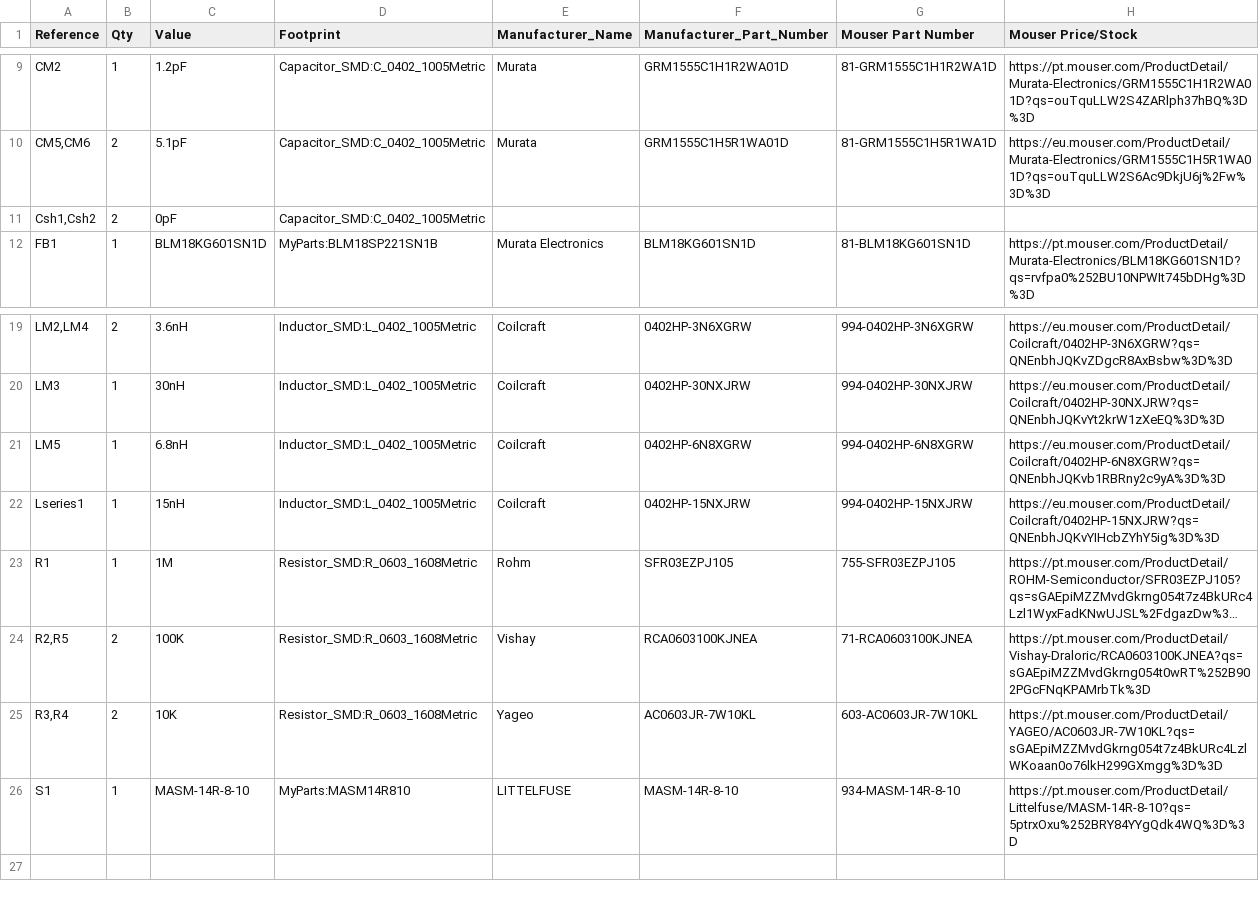
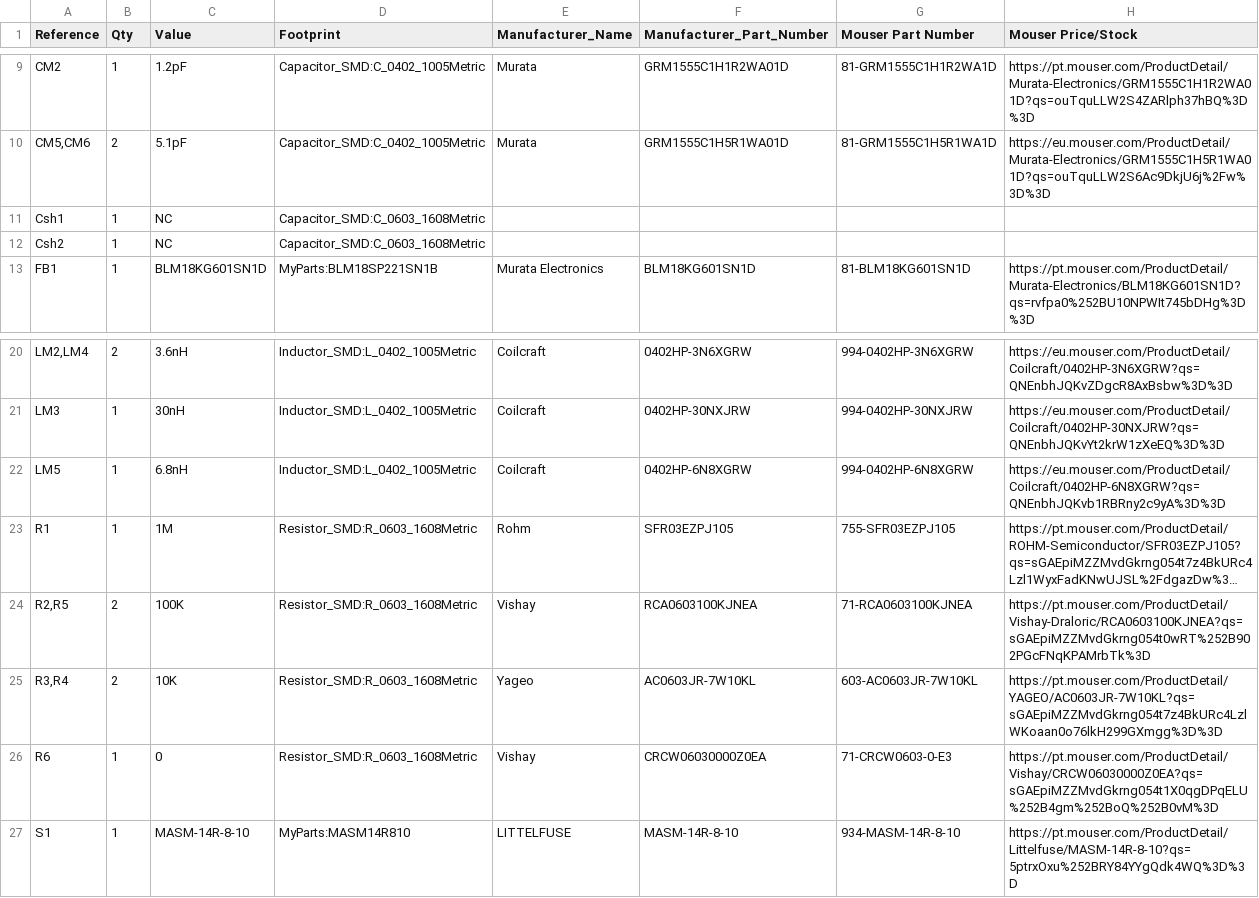
Before and after one commit to npeixoto64/ExitGuardian, a CSV file: hardware/sensor/sensor_BOM.csv, drawn as a sheet; only a part is shown, gaps mark what is left out; long unchanged cells end in …; removed rows and columns are numbered as before the commit, all else as after; the diff names each change by its address in the sheet, - before the commit and + after, or states it on an @@ line.

```diff
--- a/hardware/sensor/sensor_BOM.csv
+++ b/hardware/sensor/sensor_BOM.csv
-row 11: Csh1,Csh2 | 2 | 0pF | Capacitor_SMD:C_0402_1005Metric
+row 11: Csh1 | 1 | NC | Capacitor_SMD:C_0603_1608Metric
+row 12: Csh2 | 1 | NC | Capacitor_SMD:C_0603_1608Metric
-row 22: Lseries1 | 1 | 15nH | Inductor_SMD:L_0402_1005Metric | Coilcraft | 0402HP-15NXJRW | 994-0402HP-15NXJRW | https://eu.mouser.com/ProductDetail/Coilcraft/0402HP-15NXJRW?qs=QNEnbhJQKvYIHcbZYhY5ig%3D%3D
+row 26: R6 | 1 | 0 | Resistor_SMD:R_0603_1608Metric | Vishay | CRCW06030000Z0EA | 71-CRCW0603-0-E3 | https://pt.mouser.com/ProductDetail/Vishay/CRCW06030000Z0EA?qs=sGAEpiMZZMvdGkrng054t1X0qgDPqELU%252B4gm%252BoQ%252B0vM%3D
```
Also changed, not shown: 4 other files.
